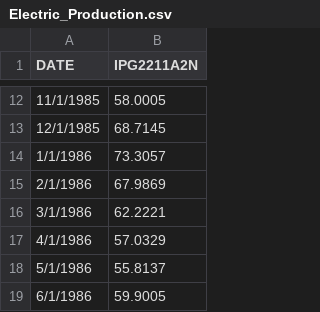
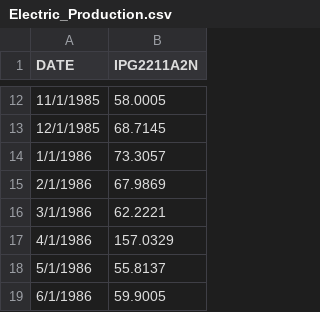
Before and after one commit to Muditha-Kumara/dataAnalytics, a CSV file: Project3/Electric_Production.csv, drawn as a sheet; only a part is shown, gaps mark what is left out.

```diff
--- a/Project3/Electric_Production.csv
+++ b/Project3/Electric_Production.csv
@@ -16,3 +16,3 @@ DATE,IPG2211A2N
 3/1/1986,62.2221
-4/1/1986,57.0329
+4/1/1986,157.0329
 5/1/1986,55.8137
```
Also changed, not shown: 2 other files.
